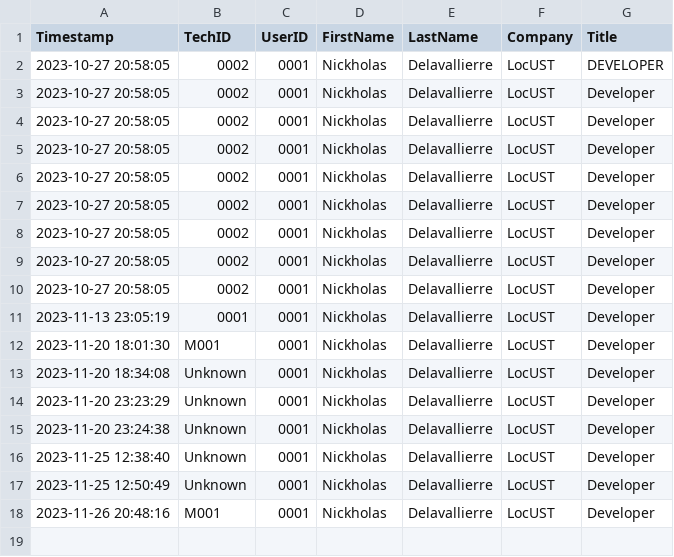
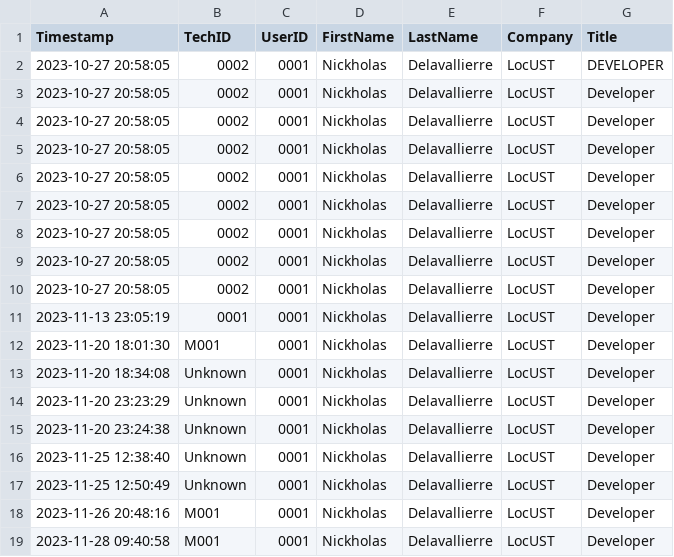
Before and after one commit to delanj/Locust, a CSV file: Database/DatabaseLogs/log.csv, drawn as a sheet; the diff names each change by its address in the sheet, - before the commit and + after, or states it on an @@ line.

```diff
--- a/Database/DatabaseLogs/log.csv
+++ b/Database/DatabaseLogs/log.csv
+row 19: 2023-11-28 09:40:58 | M001 | 0001 | Nickholas | Delavallierre | LocUST | Developer
```
Also changed, not shown: 3 other files.
